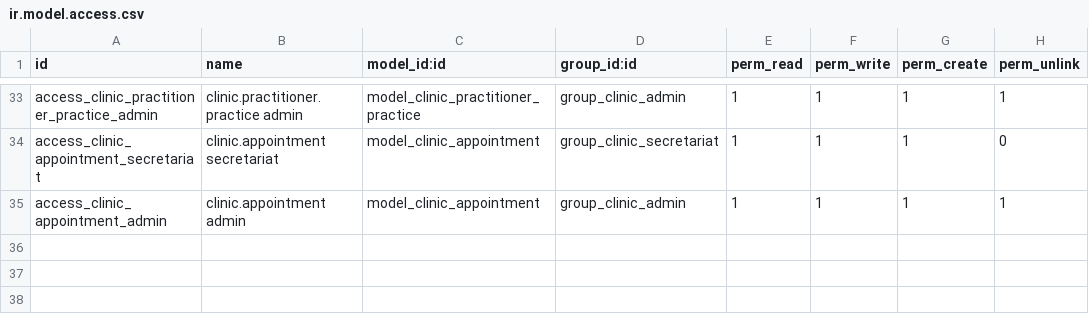
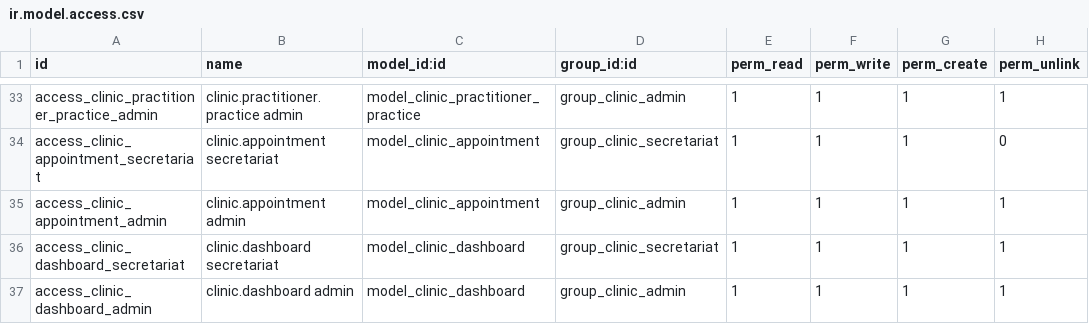
Before and after one commit to lucasloyola2015/Dental-Odoo, a CSV file: custom_addons/clinic_core/security/ir.model.access.csv, drawn as a sheet; only a part is shown, gaps mark what is left out.

```diff
--- a/custom_addons/clinic_core/security/ir.model.access.csv
+++ b/custom_addons/clinic_core/security/ir.model.access.csv
@@ -35 +35,3 @@ access_clinic_appointment_secretariat,clinic.appointment secretariat,model_clini
 access_clinic_appointment_admin,clinic.appointment admin,model_clinic_appointment,group_clinic_admin,1,1,1,1
+access_clinic_dashboard_secretariat,clinic.dashboard secretariat,model_clinic_dashboard,group_clinic_secretariat,1,1,1,1
+access_clinic_dashboard_admin,clinic.dashboard admin,model_clinic_dashboard,group_clinic_admin,1,1,1,1
```
Also changed, not shown: 4 other files.
